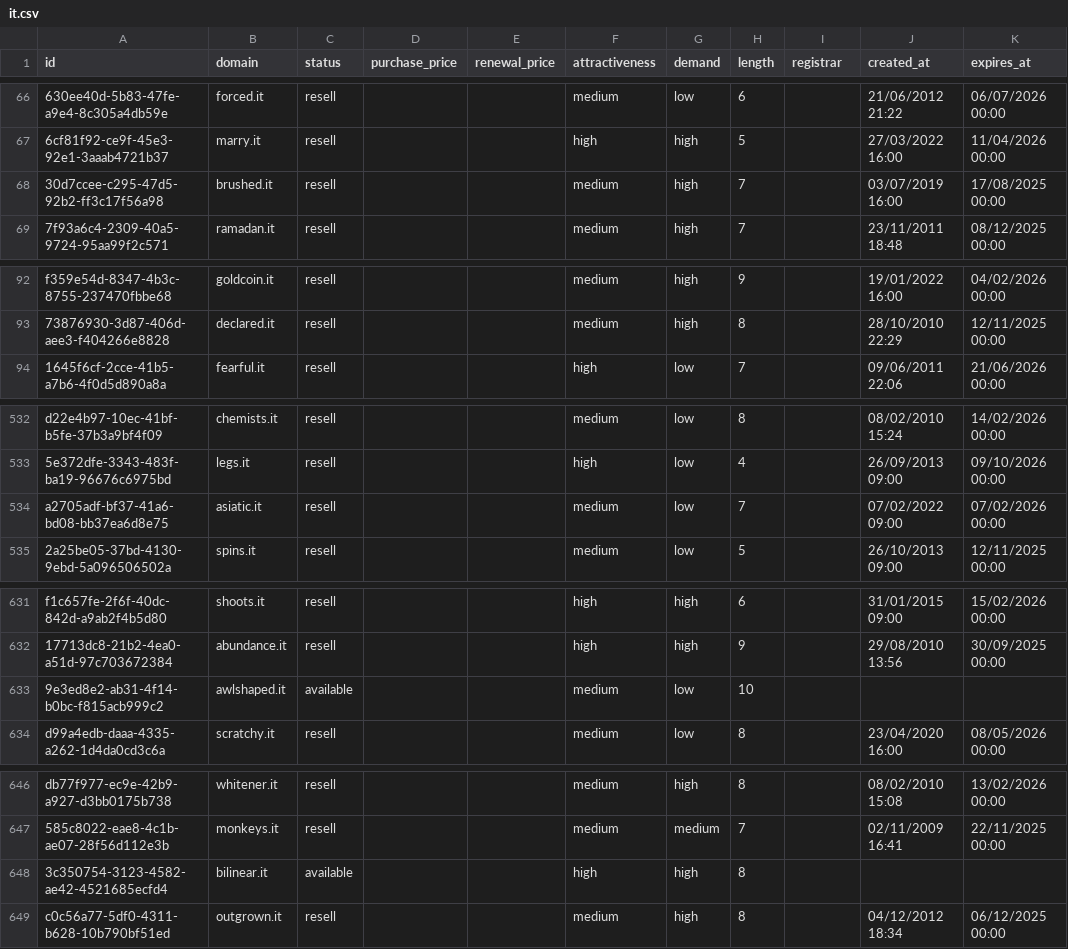
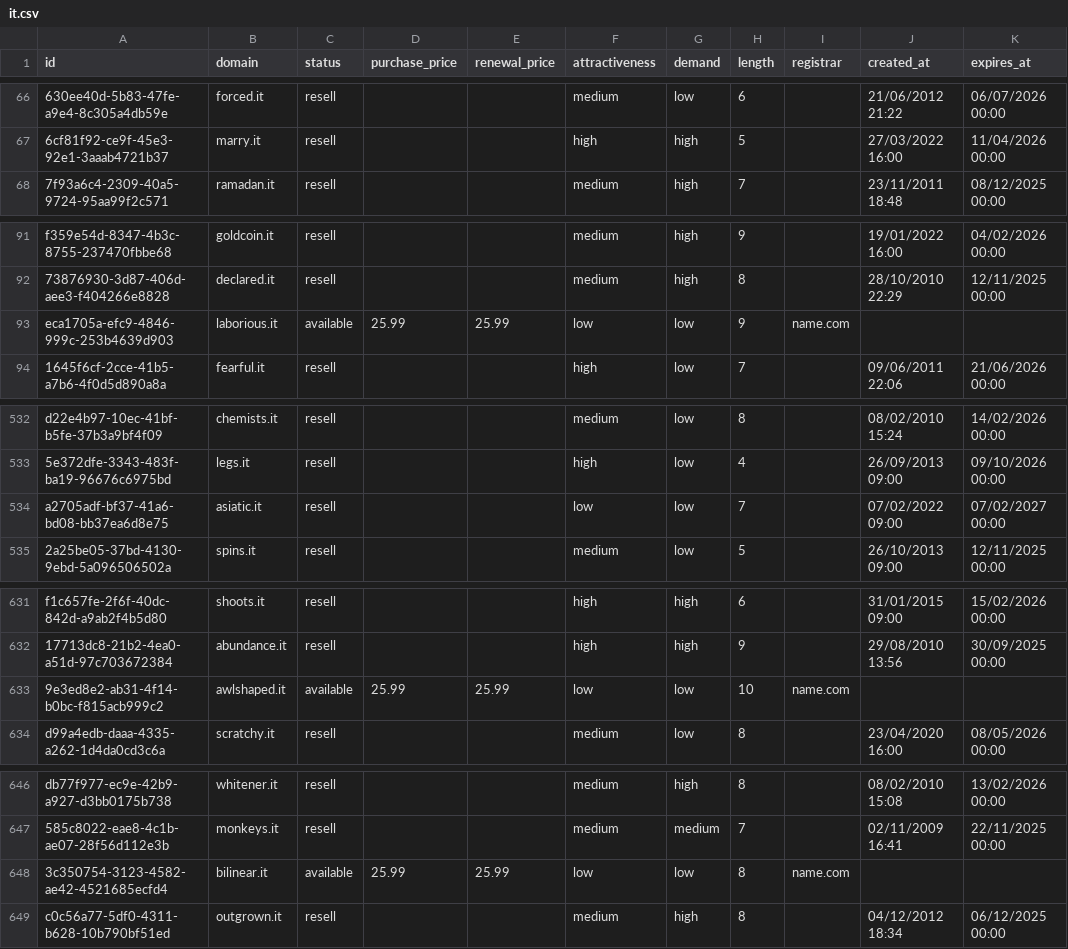
Before and after one commit to UniqueDomains/it-oneword-domains, a CSV file: it.csv, drawn as a sheet; only a part is shown, gaps mark what is left out; removed rows and columns are numbered as before the commit, all else as after; the diff names each change by its address in the sheet, - before the commit and + after, or states it on an @@ line.

Commit message:
Domains update

```diff
--- a/it.csv
+++ b/it.csv
-row 68: 30d7ccee-c295-47d5-92b2-ff3c17f56a98 | brushed.it | resell |  |  | medium | high | 7 |  | 03/07/2019 16:00 | 17/08/2025 00:00
+row 93: eca1705a-efc9-4846-999c-253b4639d903 | laborious.it | available | 25.99 | 25.99 | low | low | 9 | name.com
-F534 (attractiveness): medium
+F534 (attractiveness): low
-K534 (expires_at): 07/02/2026 00:00
+K534 (expires_at): 07/02/2027 00:00
-D633 (purchase_price): (empty)
+D633 (purchase_price): 25.99
-E633 (renewal_price): (empty)
+E633 (renewal_price): 25.99
-F633 (attractiveness): medium
+F633 (attractiveness): low
-I633 (registrar): (empty)
+I633 (registrar): name.com
-D648 (purchase_price): (empty)
+D648 (purchase_price): 25.99
-E648 (renewal_price): (empty)
+E648 (renewal_price): 25.99
-F648 (attractiveness): high
+F648 (attractiveness): low
-G648 (demand): high
+G648 (demand): low
-I648 (registrar): (empty)
+I648 (registrar): name.com
```
Also changed, not shown: 4 other files.
